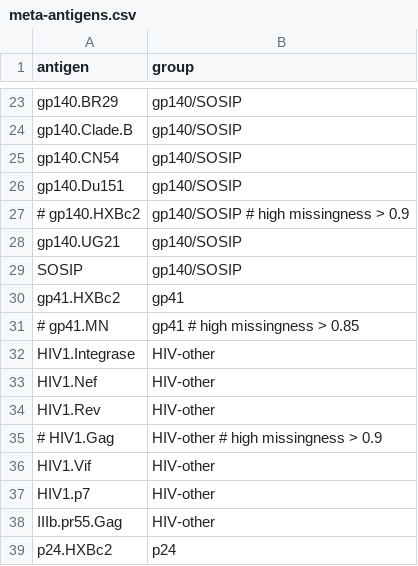
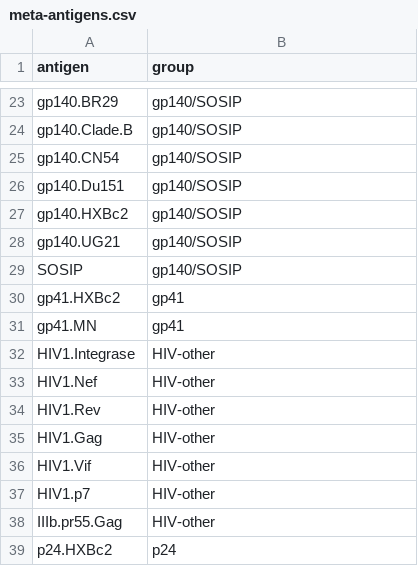
Before and after one commit to meyer-lab/systemsSerology, a CSV file: syserol/data/meta-antigens.csv, drawn as a sheet; only a part is shown, gaps mark what is left out; removed rows and columns are numbered as before the commit, all else as after; the diff names each change by its address in the sheet, - before the commit and + after, or states it on an @@ line.

Commit message:
Bring back high missing ones.

```diff
--- a/syserol/data/meta-antigens.csv
+++ b/syserol/data/meta-antigens.csv
-row 27: # gp140.HXBc2 | gp140/SOSIP # high missingness > 0.9
+row 27: gp140.HXBc2 | gp140/SOSIP
-row 31: # gp41.MN | gp41 # high missingness > 0.85
+row 31: gp41.MN | gp41
-row 35: # HIV1.Gag | HIV-other # high missingness > 0.9
+row 35: HIV1.Gag | HIV-other
```
